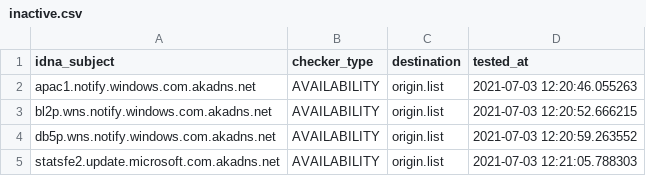
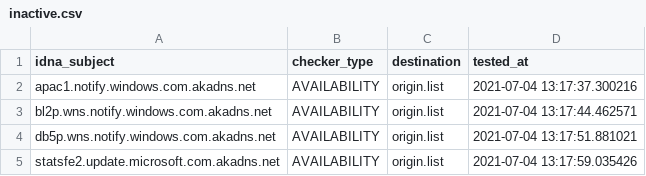
Before and after one commit to dead-hosts/WindowsSpyBlocker-update_git_crazy-max, a CSV file: .pyfunceble/inactive.csv, drawn as a sheet.

```diff
--- a/.pyfunceble/inactive.csv
+++ b/.pyfunceble/inactive.csv
@@ -1,5 +1,5 @@
 idna_subject,checker_type,destination,tested_at
-apac1.notify.windows.com.akadns.net,AVAILABILITY,origin.list,2021-07-03 12:20:46.055263
-bl2p.wns.notify.windows.com.akadns.net,AVAILABILITY,origin.list,2021-07-03 12:20:52.666215
-db5p.wns.notify.windows.com.akadns.net,AVAILABILITY,origin.list,2021-07-03 12:20:59.263552
-statsfe2.update.microsoft.com.akadns.net,AVAILABILITY,origin.list,2021-07-03 12:21:05.788303
+apac1.notify.windows.com.akadns.net,AVAILABILITY,origin.list,2021-07-04 13:17:37.300216
+bl2p.wns.notify.windows.com.akadns.net,AVAILABILITY,origin.list,2021-07-04 13:17:44.462571
+db5p.wns.notify.windows.com.akadns.net,AVAILABILITY,origin.list,2021-07-04 13:17:51.881021
+statsfe2.update.microsoft.com.akadns.net,AVAILABILITY,origin.list,2021-07-04 13:17:59.035426
```
Also changed, not shown: 13 other files.
